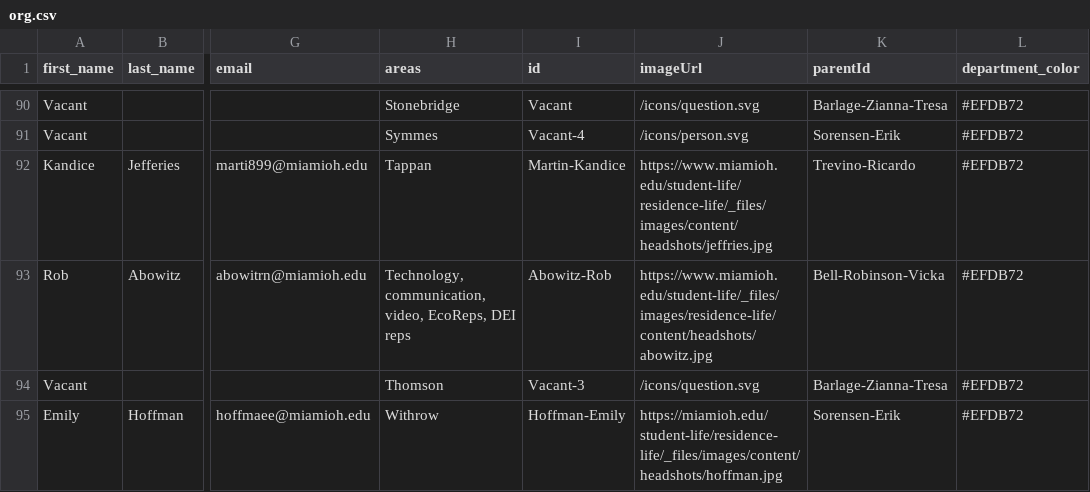
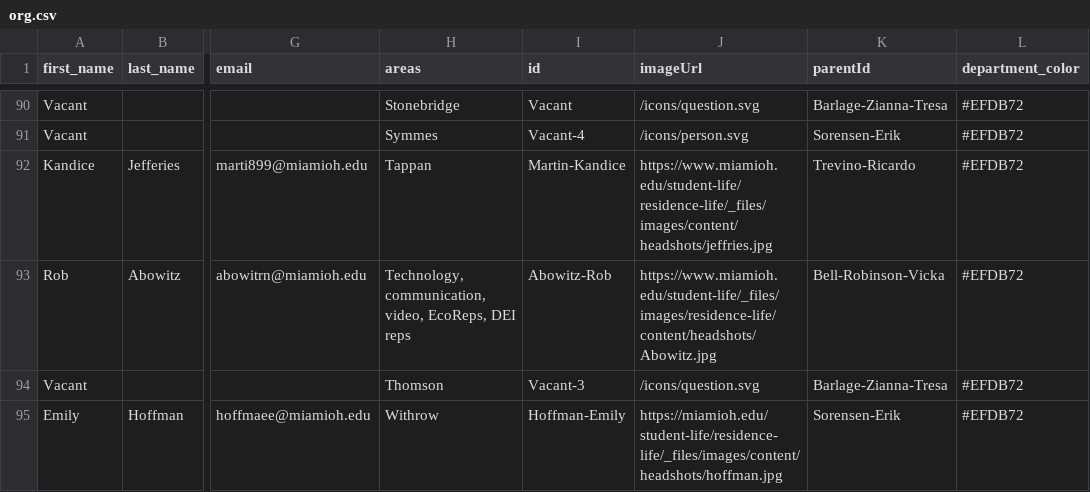
Before and after one commit to miami-student-life-org-chart/miami-student-life-org-chart.github.io, a CSV file: org.csv, drawn as a sheet; only a part is shown, gaps mark what is left out; the diff names each change by its address in the sheet, - before the commit and + after, or states it on an @@ line.

Commit message:
abowitz

```diff
--- a/org.csv
+++ b/org.csv
-J93 (imageUrl): https://www.miamioh.edu/student-life/_files/images/residence-life/content/headshots/abowitz.jpg
+J93 (imageUrl): https://www.miamioh.edu/student-life/_files/images/residence-life/content/headshots/Abowitz.jpg
```
